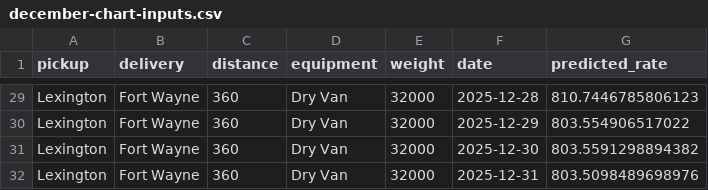
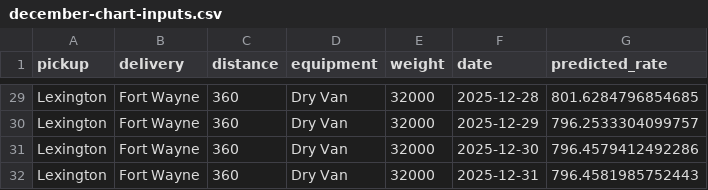
Before and after one commit to SATYAJIT2747/freight-rate-prediction, a CSV file: december-chart-inputs.csv, drawn as a sheet; only a part is shown, gaps mark what is left out; the diff covers the shown part only; the diff names each change by its address in the sheet, - before the commit and + after, or states it on an @@ line.

```diff
--- a/december-chart-inputs.csv
+++ b/december-chart-inputs.csv
-G29 (predicted_rate): 810.7446785806123
+G29 (predicted_rate): 801.6284796854685
-G30 (predicted_rate): 803.554906517022
+G30 (predicted_rate): 796.2533304099757
-G31 (predicted_rate): 803.5591298894382
+G31 (predicted_rate): 796.4579412492286
-G32 (predicted_rate): 803.5098489698976
+G32 (predicted_rate): 796.4581985752443
```
Also changed, not shown: 27 edited cells elsewhere in this file, validation_predictions.csv, 2 other files.
